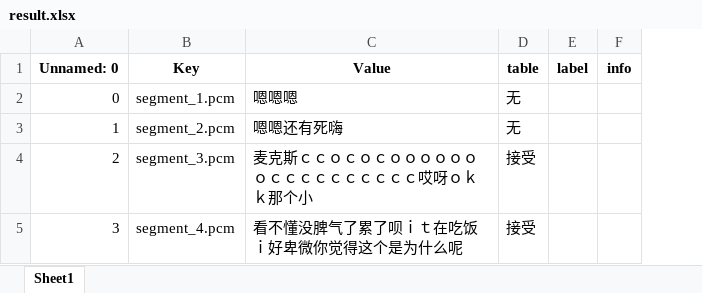
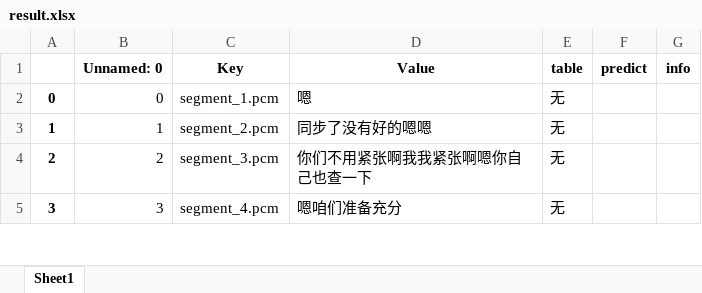
Before and after one commit to HRan2004/CognitiveEncoding, an Excel workbook: marked/result.xlsx, sheet Sheet1, drawn as a sheet; only a part is shown; values as stored, in another font and other column widths than the file's, no borders; removed rows and columns are numbered as before the commit, all else as after; the diff covers the shown part only; the diff names each change by its address in the sheet, - before the commit and + after, or states it on an @@ line.

```diff
--- a/marked/result.xlsx (sheet Sheet1)
+++ b/marked/result.xlsx (sheet Sheet1)
+column A, rows 2-5: 0 | 1 | 2 | 3
-column E (label), empty
+column F (predict), empty
-D2 (Value): 嗯嗯嗯
+D2 (Value): 嗯
-D3 (Value): 嗯嗯还有死嗨
+D3 (Value): 同步了没有好的嗯嗯
-D4 (Value): 麦克斯ｃｃｏｃｏｃｏｏｏｏｏｏｏｃｃｃｃｃｃｃｃｃｃ哎呀ｏｋｋ那个小
+D4 (Value): 你们不用紧张啊我我紧张啊嗯你自己也查一下
-E4:E5 (table): 接受
+E4:E5 (table): 无
-D5 (Value): 看不懂没脾气了累了呗ｉｔ在吃饭ｉ好卑微你觉得这个是为什么呢
+D5 (Value): 嗯咱们准备充分
```
Also changed, not shown: 62 added rows and 372 edited cells elsewhere in this sheet, datasets/clean/all_data.xlsx, middle/output/text_video.xlsx, 4 other files.
